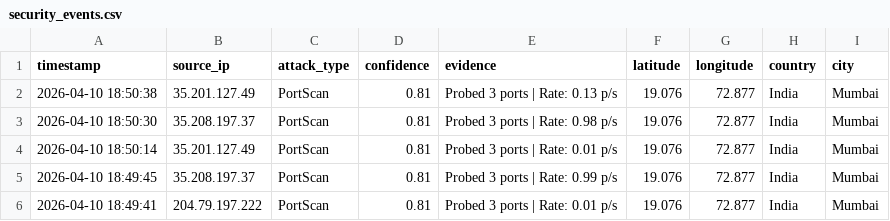
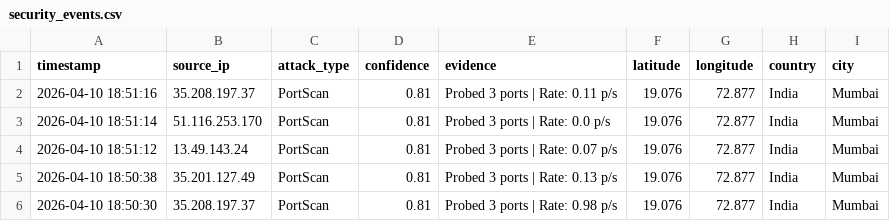
Before and after one commit to vinayak-salian/honeypot-idps, a CSV file: logs/security_events.csv, drawn as a sheet; only a part is shown; the shorter side is filled out with more unchanged rows.

```diff
--- a/logs/security_events.csv
+++ b/logs/security_events.csv
@@ -1,2 +1,5 @@
 timestamp,source_ip,attack_type,confidence,evidence,latitude,longitude,country,city
+"2026-04-10 18:51:16",35.208.197.37,PortScan,0.81,"Probed 3 ports | Rate: 0.11 p/s",19.076,72.877,India,Mumbai
+"2026-04-10 18:51:14",51.116.253.170,PortScan,0.81,"Probed 3 ports | Rate: 0.0 p/s",19.076,72.877,India,Mumbai
+"2026-04-10 18:51:12",13.49.143.24,PortScan,0.81,"Probed 3 ports | Rate: 0.07 p/s",19.076,72.877,India,Mumbai
 "2026-04-10 18:50:38",35.201.127.49,PortScan,0.81,"Probed 3 ports | Rate: 0.13 p/s",19.076,72.877,India,Mumbai
```
Also changed, not shown: logs/system_status.csv, logs/traffic_metrics.csv, 2 other files.
